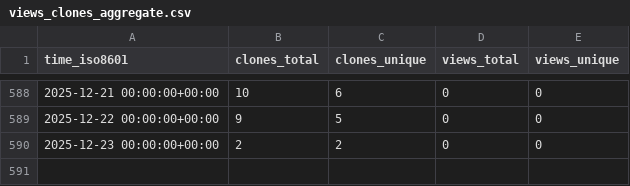
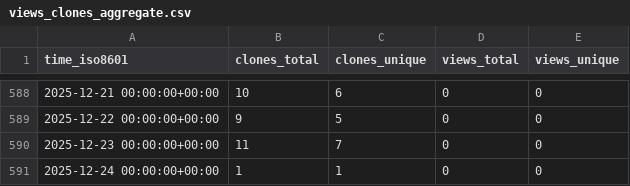
Before and after one commit to cschu/gff_quantifier, a CSV file: cschu/gff_quantifier/ghrs-data/views_clones_aggregate.csv, drawn as a sheet; only a part is shown, gaps mark what is left out.

```diff
--- a/cschu/gff_quantifier/ghrs-data/views_clones_aggregate.csv
+++ b/cschu/gff_quantifier/ghrs-data/views_clones_aggregate.csv
@@ -589,2 +589,3 @@ time_iso8601,clones_total,clones_unique,views_total,views_unique
 2025-12-22 00:00:00+00:00,9,5,0,0
-2025-12-23 00:00:00+00:00,2,2,0,0
+2025-12-23 00:00:00+00:00,11,7,0,0
+2025-12-24 00:00:00+00:00,1,1,0,0
```
Also changed, not shown: 1 other file.
